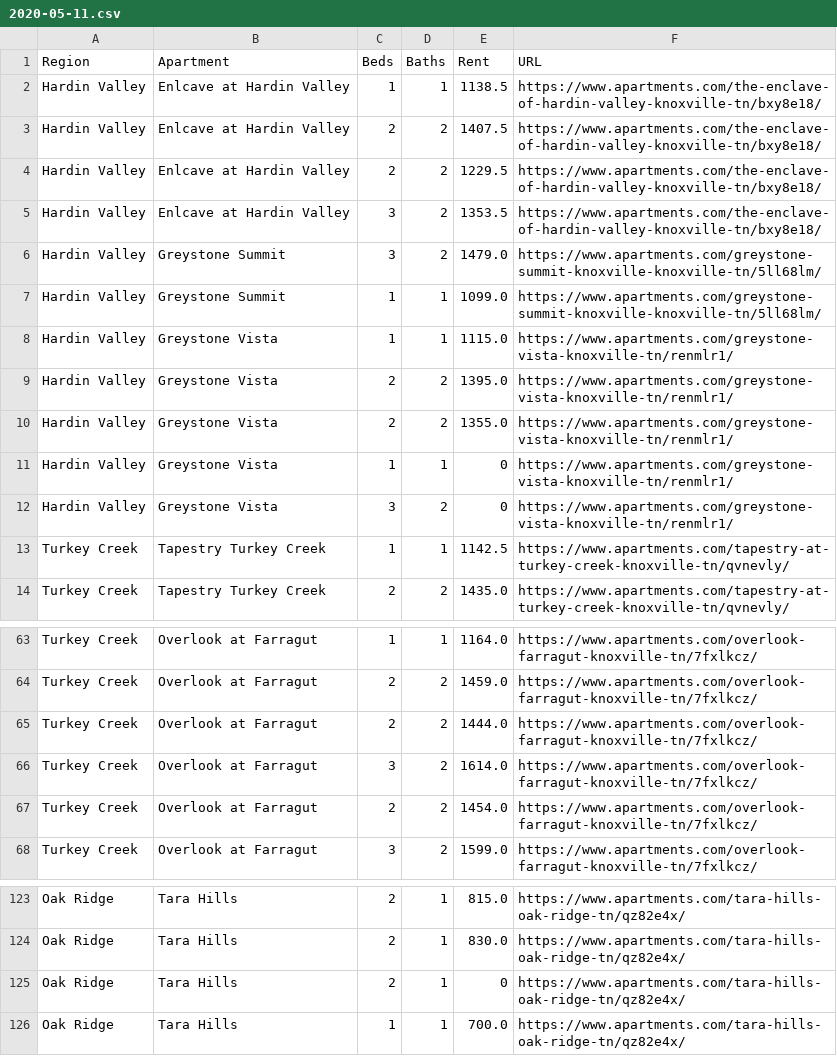
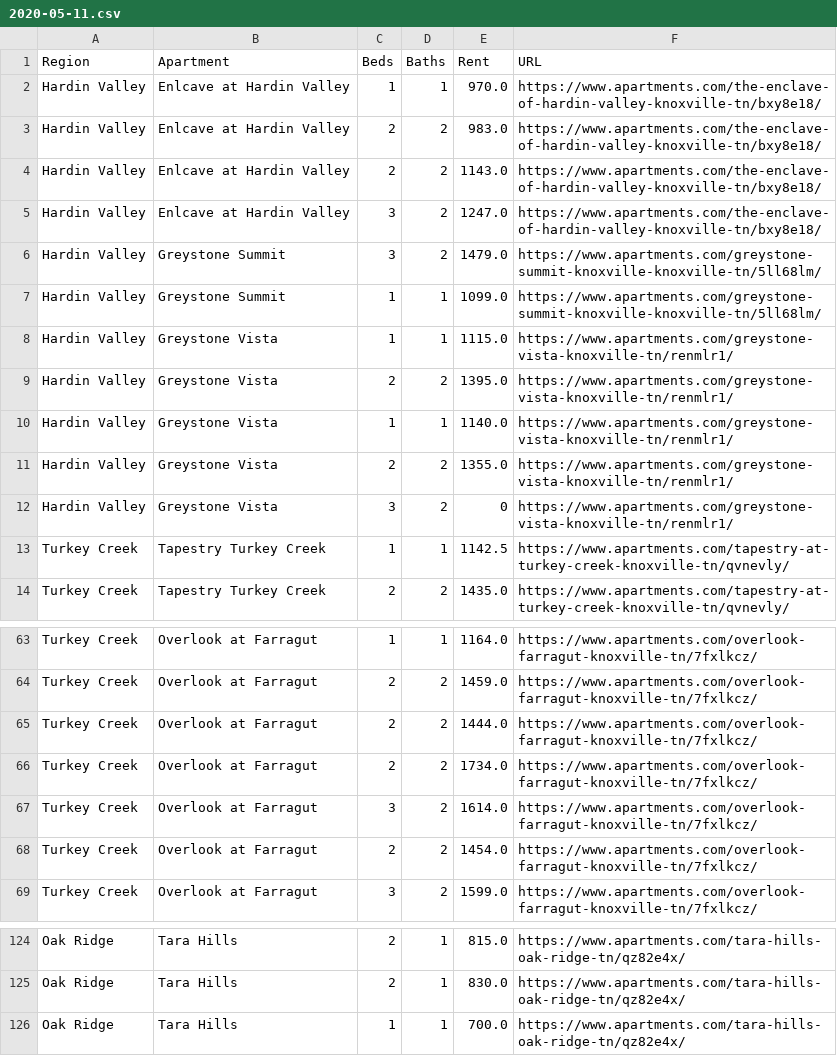
Before and after one commit to jbae11/apt_crawl, a CSV file: data/2020-05-11.csv, drawn as a sheet; only a part is shown, gaps mark what is left out.

Commit message:
Add rent data

```diff
--- a/data/2020-05-11.csv
+++ b/data/2020-05-11.csv
@@ -1,6 +1,6 @@
 Region,Apartment,Beds,Baths,Rent,URL
-Hardin Valley,Enlcave at Hardin Valley,1,1,1138.5,https://www.apartments.com/the-enclave-of-hardin-valley-knoxville-tn/bxy8e18/
-Hardin Valley,Enlcave at Hardin Valley,2,2,1407.5,https://www.apartments.com/the-enclave-of-hardin-valley-knoxville-tn/bxy8e18/
-Hardin Valley,Enlcave at Hardin Valley,2,2,1229.5,https://www.apartments.com/the-enclave-of-hardin-valley-knoxville-tn/bxy8e18/
-Hardin Valley,Enlcave at Hardin Valley,3,2,1353.5,https://www.apartments.com/the-enclave-of-hardin-valley-knoxville-tn/bxy8e18/
+Hardin Valley,Enlcave at Hardin Valley,1,1,970.0,https://www.apartments.com/the-enclave-of-hardin-valley-knoxville-tn/bxy8e18/
+Hardin Valley,Enlcave at Hardin Valley,2,2,983.0,https://www.apartments.com/the-enclave-of-hardin-valley-knoxville-tn/bxy8e18/
+Hardin Valley,Enlcave at Hardin Valley,2,2,1143.0,https://www.apartments.com/the-enclave-of-hardin-valley-knoxville-tn/bxy8e18/
+Hardin Valley,Enlcave at Hardin Valley,3,2,1247.0,https://www.apartments.com/the-enclave-of-hardin-valley-knoxville-tn/bxy8e18/
 Hardin Valley,Greystone Summit,3,2,1479.0,https://www.apartments.com/greystone-summit-knoxville-knoxville-tn/5ll68lm/
@@ -9,4 +9,4 @@ Hardin Valley,Greystone Vista,1,1,1115.0,https://www.apartments.com/greystone-vi
 Hardin Valley,Greystone Vista,2,2,1395.0,https://www.apartments.com/greystone-vista-knoxville-tn/renmlr1/
+Hardin Valley,Greystone Vista,1,1,1140.0,https://www.apartments.com/greystone-vista-knoxville-tn/renmlr1/
 Hardin Valley,Greystone Vista,2,2,1355.0,https://www.apartments.com/greystone-vista-knoxville-tn/renmlr1/
-Hardin Valley,Greystone Vista,1,1,0,https://www.apartments.com/greystone-vista-knoxville-tn/renmlr1/
 Hardin Valley,Greystone Vista,3,2,0,https://www.apartments.com/greystone-vista-knoxville-tn/renmlr1/
@@ -65,2 +65,3 @@ Turkey Creek,Overlook at Farragut,2,2,1459.0,https://www.apartments.com/overlook
 Turkey Creek,Overlook at Farragut,2,2,1444.0,https://www.apartments.com/overlook-farragut-knoxville-tn/7fxlkcz/
+Turkey Creek,Overlook at Farragut,2,2,1734.0,https://www.apartments.com/overlook-farragut-knoxville-tn/7fxlkcz/
 Turkey Creek,Overlook at Farragut,3,2,1614.0,https://www.apartments.com/overlook-farragut-knoxville-tn/7fxlkcz/
@@ -124,3 +125,2 @@ Oak Ridge,Tara Hills ,2,1,815.0,https://www.apartments.com/tara-hills-oak-ridge-
 Oak Ridge,Tara Hills ,2,1,830.0,https://www.apartments.com/tara-hills-oak-ridge-tn/qz82e4x/
-Oak Ridge,Tara Hills ,2,1,0,https://www.apartments.com/tara-hills-oak-ridge-tn/qz82e4x/
 Oak Ridge,Tara Hills ,1,1,700.0,https://www.apartments.com/tara-hills-oak-ridge-tn/qz82e4x/
```
